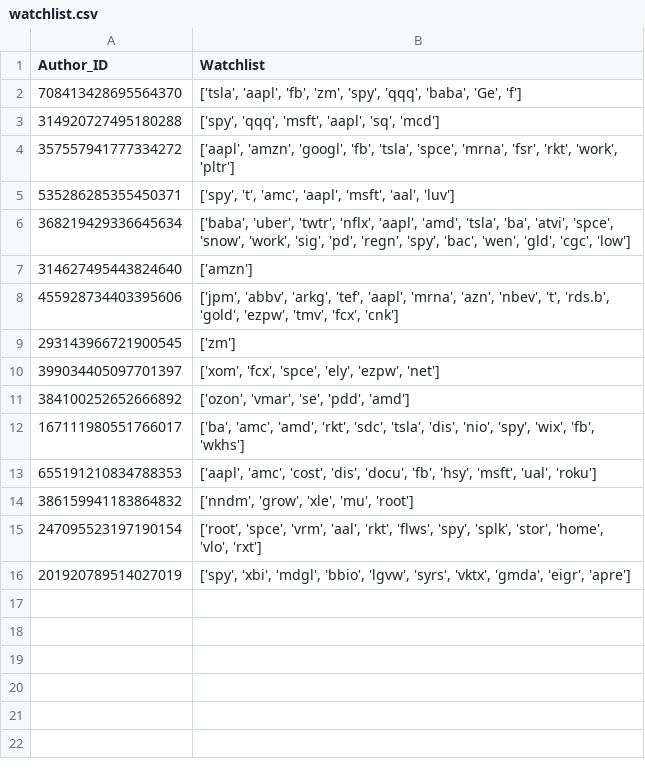
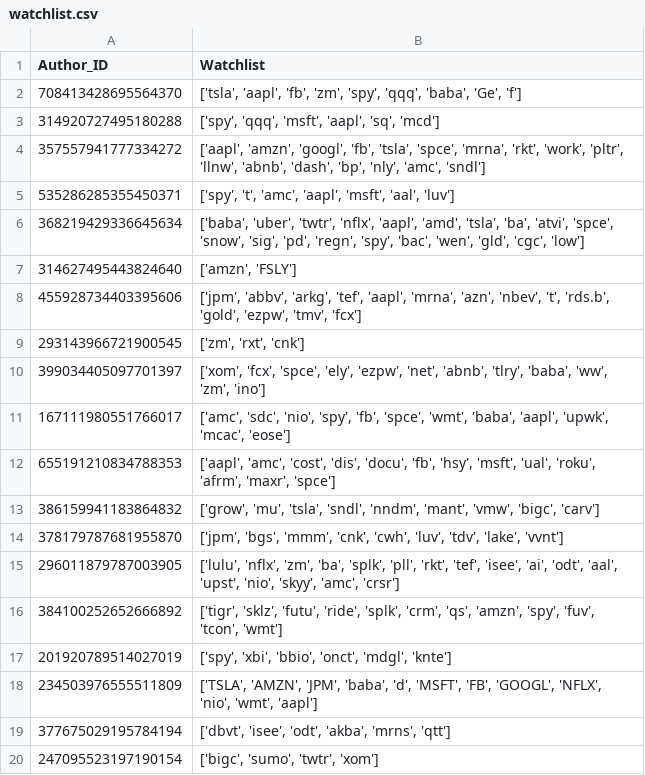
Before and after one commit to xConde/Condo, a CSV file: doc/watchlist.csv, drawn as a sheet.

```diff
--- a/doc/watchlist.csv
+++ b/doc/watchlist.csv
@@ -3,14 +3,18 @@ Author_ID,Watchlist
 314920727495180288,"['spy', 'qqq', 'msft', 'aapl', 'sq', 'mcd']"
-357557941777334272,"['aapl', 'amzn', 'googl', 'fb', 'tsla', 'spce', 'mrna', 'fsr', 'rkt', 'work', 'pltr']"
+357557941777334272,"['aapl', 'amzn', 'googl', 'fb', 'tsla', 'spce', 'mrna', 'rkt', 'work', 'pltr', 'llnw', 'abnb', 'dash', 'bp', 'nly', 'amc', 'sndl']"
 535286285355450371,"['spy', 't', 'amc', 'aapl', 'msft', 'aal', 'luv']"
-368219429336645634,"['baba', 'uber', 'twtr', 'nflx', 'aapl', 'amd', 'tsla', 'ba', 'atvi', 'spce', 'snow', 'work', 'sig', 'pd', 'regn', 'spy', 'bac', 'wen', 'gld', 'cgc', 'low']"
-314627495443824640,['amzn']
-455928734403395606,"['jpm', 'abbv', 'arkg', 'tef', 'aapl', 'mrna', 'azn', 'nbev', 't', 'rds.b', 'gold', 'ezpw', 'tmv', 'fcx', 'cnk']"
-293143966721900545,['zm']
-399034405097701397,"['xom', 'fcx', 'spce', 'ely', 'ezpw', 'net']"
-384100252652666892,"['ozon', 'vmar', 'se', 'pdd', 'amd']"
-167111980551766017,"['ba', 'amc', 'amd', 'rkt', 'sdc', 'tsla', 'dis', 'nio', 'spy', 'wix', 'fb', 'wkhs']"
-655191210834788353,"['aapl', 'amc', 'cost', 'dis', 'docu', 'fb', 'hsy', 'msft', 'ual', 'roku']"
-386159941183864832,"['nndm', 'grow', 'xle', 'mu', 'root']"
-247095523197190154,"['root', 'spce', 'vrm', 'aal', 'rkt', 'flws', 'spy', 'splk', 'stor', 'home', 'vlo', 'rxt']"
-201920789514027019,"['spy', 'xbi', 'mdgl', 'bbio', 'lgvw', 'syrs', 'vktx', 'gmda', 'eigr', 'apre']"
+368219429336645634,"['baba', 'uber', 'twtr', 'nflx', 'aapl', 'amd', 'tsla', 'ba', 'atvi', 'spce', 'snow', 'sig', 'pd', 'regn', 'spy', 'bac', 'wen', 'gld', 'cgc', 'low']"
+314627495443824640,"['amzn', 'FSLY']"
+455928734403395606,"['jpm', 'abbv', 'arkg', 'tef', 'aapl', 'mrna', 'azn', 'nbev', 't', 'rds.b', 'gold', 'ezpw', 'tmv', 'fcx']"
+293143966721900545,"['zm', 'rxt', 'cnk']"
+399034405097701397,"['xom', 'fcx', 'spce', 'ely', 'ezpw', 'net', 'abnb', 'tlry', 'baba', 'ww', 'zm', 'ino']"
+167111980551766017,"['amc', 'sdc', 'nio', 'spy', 'fb', 'spce', 'wmt', 'baba', 'aapl', 'upwk', 'mcac', 'eose']"
+655191210834788353,"['aapl', 'amc', 'cost', 'dis', 'docu', 'fb', 'hsy', 'msft', 'ual', 'roku', 'afrm', 'maxr', 'spce']"
+386159941183864832,"['grow', 'mu', 'tsla', 'sndl', 'nndm', 'mant', 'vmw', 'bigc', 'carv']"
+378179787681955870,"['jpm', 'bgs', 'mmm', 'cnk', 'cwh', 'luv', 'tdv', 'lake', 'vvnt']"
+296011879787003905,"['lulu', 'nflx', 'zm', 'ba', 'splk', 'pll', 'rkt', 'tef', 'isee', 'ai', 'odt', 'aal', 'upst', 'nio', 'skyy', 'amc', 'crsr']"
+384100252652666892,"['tigr', 'sklz', 'futu', 'ride', 'splk', 'crm', 'qs', 'amzn', 'spy', 'fuv', 'tcon', 'wmt']"
+201920789514027019,"['spy', 'xbi', 'bbio', 'onct', 'mdgl', 'knte']"
+234503976555511809,"['TSLA', 'AMZN', 'JPM', 'baba', 'd', 'MSFT', 'FB', 'GOOGL', 'NFLX', 'nio', 'wmt', 'aapl']"
+377675029195784194,"['dbvt', 'isee', 'odt', 'akba', 'mrns', 'qtt']"
+247095523197190154,"['bigc', 'sumo', 'twtr', 'xom']"
```
Also changed, not shown: doc/stocks_mentioned.csv, 1 other file.
